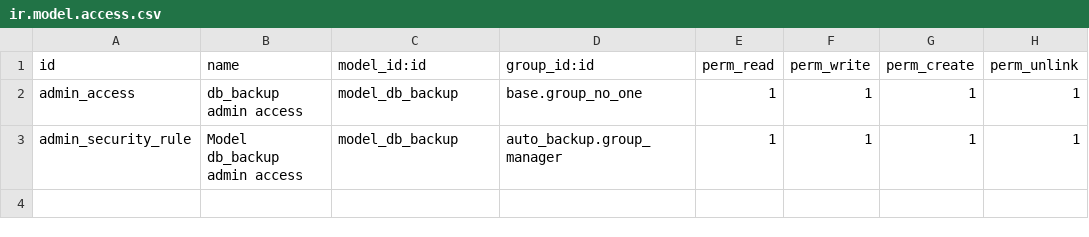
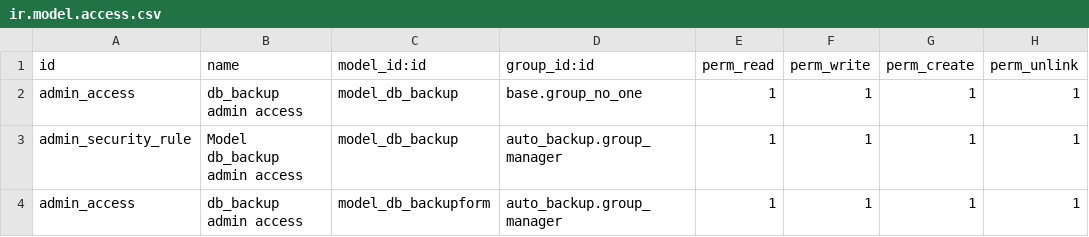
Before and after one commit to msolis6686/extra-addons, a CSV file: auto_backup/security/ir.model.access.csv, drawn as a sheet.

```diff
--- a/auto_backup/security/ir.model.access.csv
+++ b/auto_backup/security/ir.model.access.csv
@@ -3 +3,2 @@ admin_access, db_backup admin access,model_db_backup,base.group_no_one,1,1,1,1
 admin_security_rule, Model db_backup admin access,model_db_backup,auto_backup.group_manager,1,1,1,1
+admin_access, db_backup admin access,model_db_backupform,auto_backup.group_manager,1,1,1,1
```
Also changed, not shown: 10 other files.
